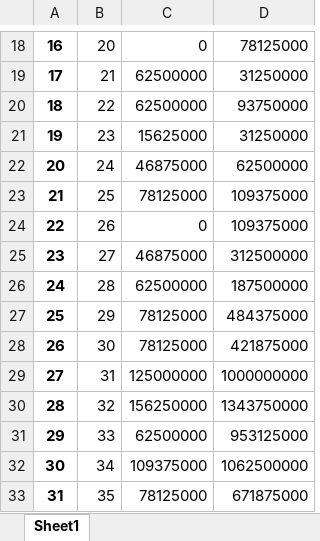
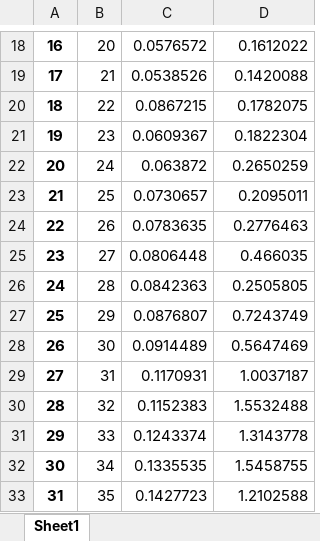
Before and after one commit to Camorgx/Formal-Methods-Lab, an Excel workbook: Lab1/SMT.xlsx, sheet Sheet1, drawn as a sheet; only a part is shown, gaps mark what is left out; values as stored, in another font and other column widths than the file's, no borders; the diff covers the shown part only; the diff names each change by its address in the sheet, - before the commit and + after, or states it on an @@ line.

```diff
--- a/Lab1/SMT.xlsx (sheet Sheet1)
+++ b/Lab1/SMT.xlsx (sheet Sheet1)
-C18: 0
+C18: 0.0576572
-D18: 78125000
+D18: 0.1612022
-C19: 62500000
+C19: 0.0538526
-D19: 31250000
+D19: 0.1420088
-C20: 62500000
+C20: 0.0867215
-D20: 93750000
+D20: 0.1782075
-C21: 15625000
+C21: 0.0609367
-D21: 31250000
+D21: 0.1822304
-C22: 46875000
+C22: 0.063872
-D22: 62500000
+D22: 0.2650259
-C23: 78125000
+C23: 0.0730657
-D23: 109375000
+D23: 0.2095011
-C24: 0
+C24: 0.0783635
-D24: 109375000
+D24: 0.2776463
-C25: 46875000
+C25: 0.0806448
-D25: 312500000
+D25: 0.466035
-C26: 62500000
+C26: 0.0842363
-D26: 187500000
+D26: 0.2505805
-C27: 78125000
+C27: 0.0876807
-D27: 484375000
+D27: 0.7243749
-C28: 78125000
+C28: 0.0914489
-D28: 421875000
+D28: 0.5647469
-C29: 125000000
+C29: 0.1170931
-D29: 1000000000
+D29: 1.0037187
-C30: 156250000
+C30: 0.1152383
-D30: 1343750000
+D30: 1.5532488
-C31: 62500000
+C31: 0.1243374
-D31: 953125000
+D31: 1.3143778
-C32: 109375000
+C32: 0.1335535
-D32: 1062500000
+D32: 1.5458755
-C33: 78125000
+C33: 0.1427723
-D33: 671875000
+D33: 1.2102588
```
Also changed, not shown: 42 edited cells elsewhere in this sheet, Lab1/SAT.xlsx, 3 other files.
